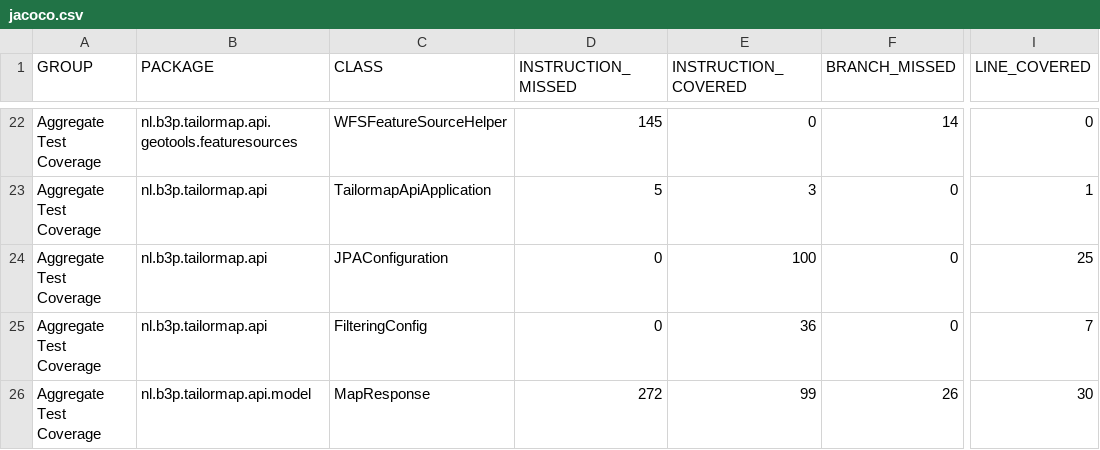
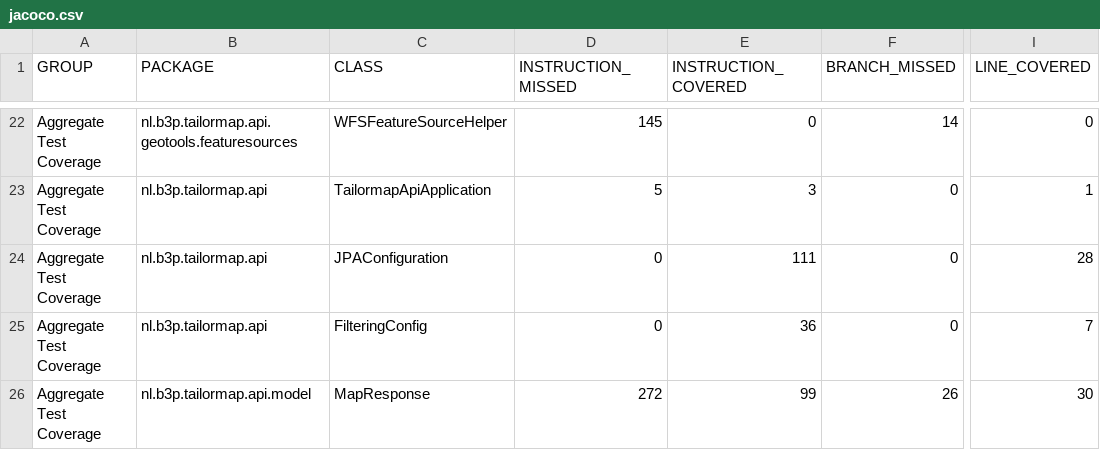
Before and after one commit to Tailormap/tailormap-api, a CSV file: jacoco/jacoco.csv, drawn as a sheet; only a part is shown, gaps mark what is left out; the diff names each change by its address in the sheet, - before the commit and + after, or states it on an @@ line.

```diff
--- a/jacoco/jacoco.csv
+++ b/jacoco/jacoco.csv
-E24 (INSTRUCTION_COVERED): 100
+E24 (INSTRUCTION_COVERED): 111
-I24 (LINE_COVERED): 25
+I24 (LINE_COVERED): 28
```
Also changed, not shown: jacoco-it/jacoco.csv, 40 other files.
